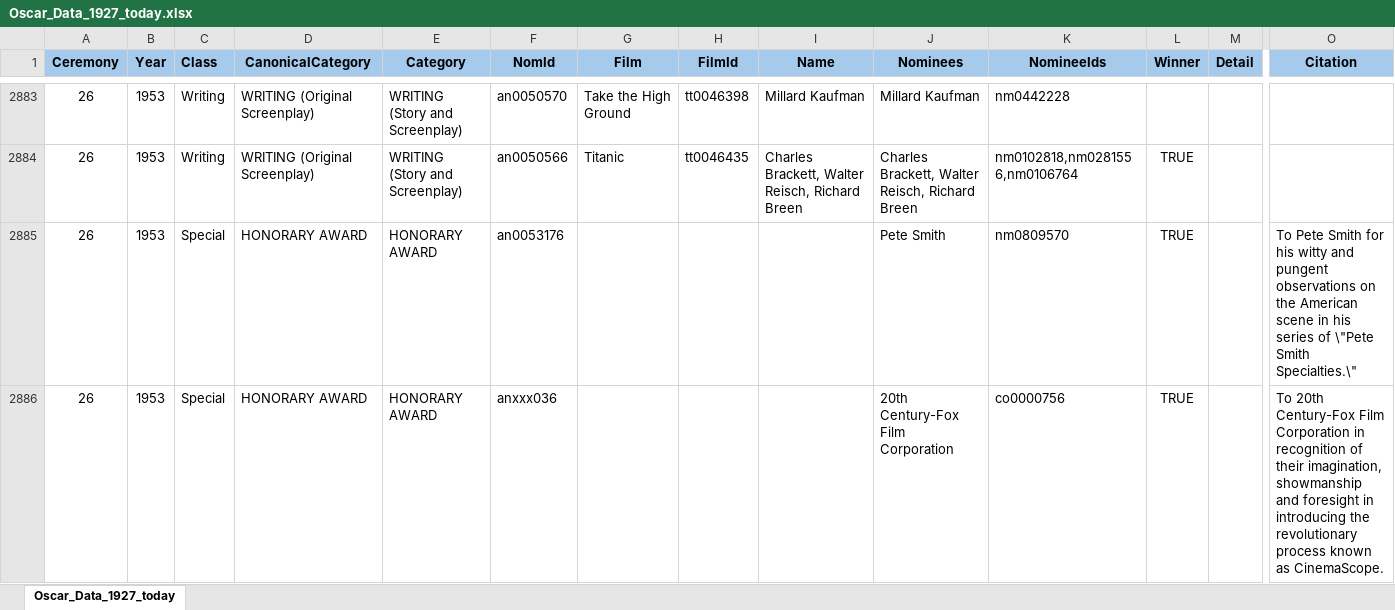
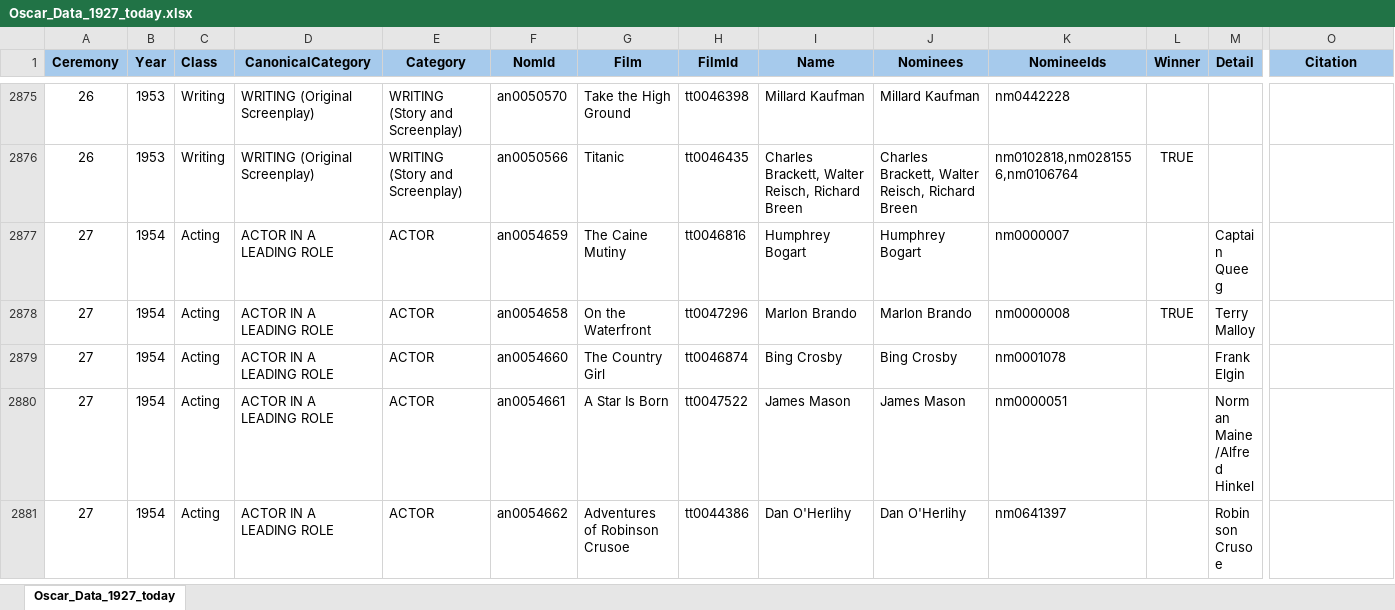
Before and after one commit to iDiego2024/catalogo-peliculas, an Excel workbook: Oscar_Data_1927_today.xlsx, sheet Oscar_Data_1927_today, drawn as a sheet; only a part is shown, gaps mark what is left out; the shorter side is filled out with more unchanged rows; values as stored, in another font and other column widths than the file's, no borders; rows hold the shown columns only; the diff covers the shown part only; the diff names each change by its address in the sheet, - before the commit and + after, or states it on an @@ line.

```diff
--- a/Oscar_Data_1927_today.xlsx (sheet Oscar_Data_1927_today)
+++ b/Oscar_Data_1927_today.xlsx (sheet Oscar_Data_1927_today)
-row 2885: 26 | 1953 | Special | HONORARY AWARD | HONORARY AWARD | an0053176 |  |  |  | Pete Smith | nm0809570 | TRUE |  | To Pete Smith for his witty and pungent observations on the American scene in his series of \"Pete Smith Specialties.\"
-row 2886: 26 | 1953 | Special | HONORARY AWARD | HONORARY AWARD | anxxx036 |  |  |  | 20th Century-Fox Film Corporation | co0000756 | TRUE |  | To 20th Century-Fox Film Corporation in recognition of their imagination, showmanship and foresight in introducing the revolutionary process known as CinemaScope.
```
Also changed, not shown: 174 removed rows elsewhere in this sheet.
